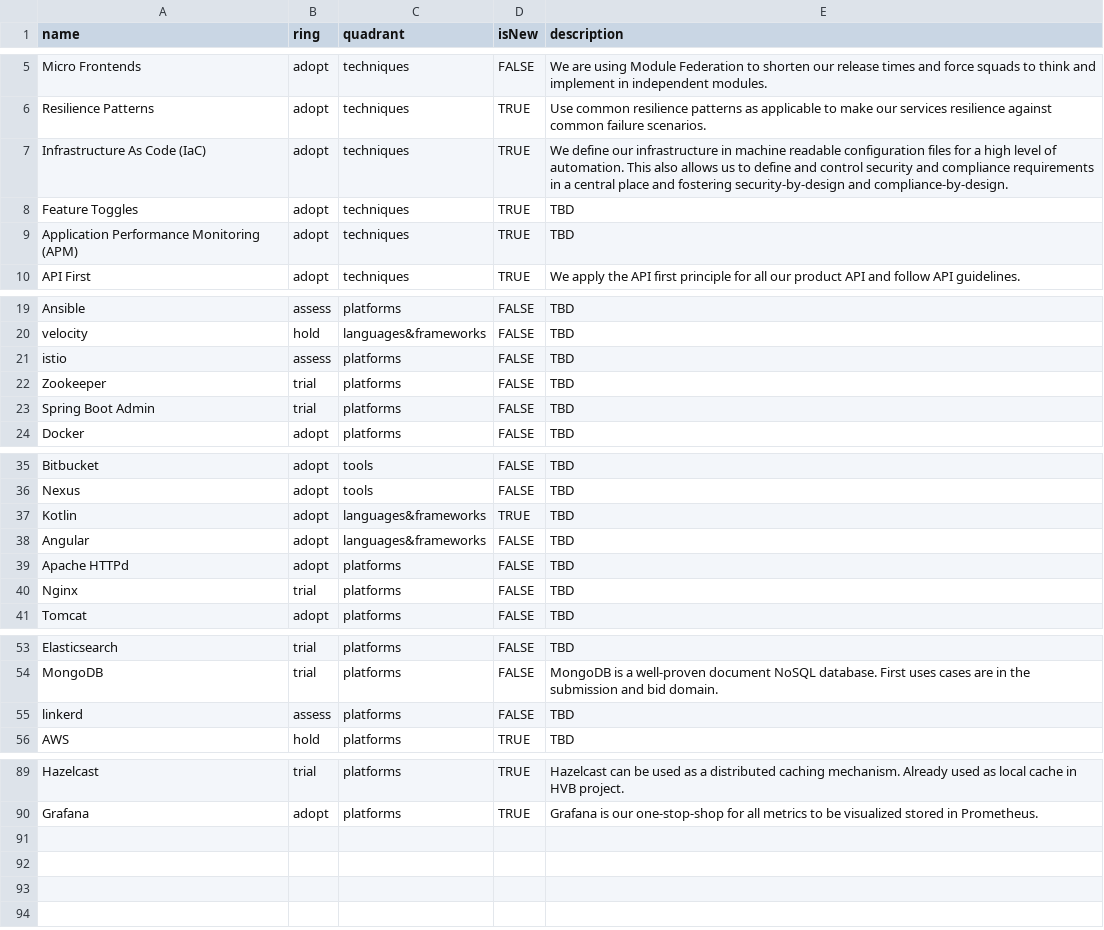
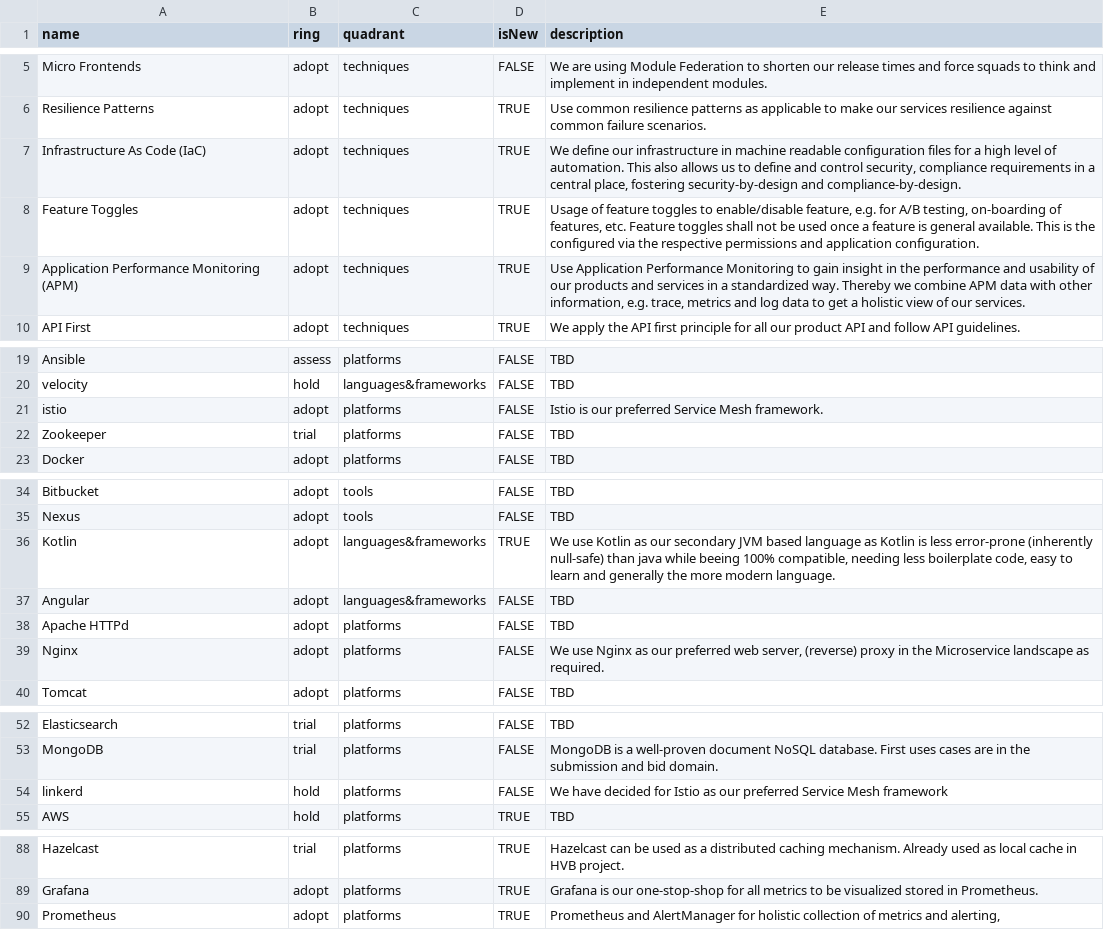
Before and after one commit to Interhyp/tech-radar, a CSV file: Interhyp Radar 4 Q1 2022.csv, drawn as a sheet; only a part is shown, gaps mark what is left out.

Commit message:
Update Interhyp Radar 4 Q1 2022.csv

```diff
--- a/Interhyp Radar 4 Q1 2022.csv
+++ b/Interhyp Radar 4 Q1 2022.csv
@@ -6,5 +6,5 @@ Micro Frontends,adopt,techniques,FALSE,We are using Module Federation to shorten
 Resilience Patterns,adopt,techniques,TRUE,Use common resilience patterns as applicable to make our services resilience against common failure scenarios.,
-Infrastructure As Code (IaC),adopt,techniques,TRUE,We define our infrastructure in machine readable configuration files for a high level of automation. This also allows us to define and control security and compliance requirements in a central place and fostering security-by-design and compliance-by-design.,
-Feature Toggles,adopt,techniques,TRUE,TBD,
-Application Performance Monitoring (APM),adopt,techniques,TRUE,TBD,
+Infrastructure As Code (IaC),adopt,techniques,TRUE,"We define our infrastructure in machine readable configuration files for a high level of automation. This also allows us to define and control security, compliance requirements in a central place, fostering security-by-design and compliance-by-design.",
+Feature Toggles,adopt,techniques,TRUE,"Usage of feature toggles to enable/disable feature, e.g. for A/B testing, on-boarding of features, etc. Feature toggles shall not be used once a feature is general available. This is the configured via the respective permissions and application configuration. ",
+Application Performance Monitoring (APM),adopt,techniques,TRUE,"Use Application Performance Monitoring to gain insight in the performance and usability of our products and services in a standardized way. Thereby we combine APM data with other information, e.g. trace, metrics and log data to get a holistic view of our services.",
 API First,adopt,techniques,TRUE,We apply the API first principle for all our product API and follow API guidelines.,
@@ -20,5 +20,4 @@ Ansible,assess,platforms,FALSE,TBD,
 velocity,hold,languages&frameworks,FALSE,TBD,
-istio,assess,platforms,FALSE,TBD,
+istio,adopt,platforms,FALSE,"Istio is our preferred Service Mesh framework.",
 Zookeeper,trial,platforms,FALSE,TBD,
-Spring Boot Admin,trial,platforms,FALSE,TBD,
 Docker,adopt,platforms,FALSE,TBD,
@@ -36,6 +35,6 @@ Bitbucket,adopt,tools,FALSE,TBD,
 Nexus,adopt,tools,FALSE,TBD,
-Kotlin,adopt,languages&frameworks,TRUE,TBD,
+Kotlin,adopt,languages&frameworks,TRUE,"We use Kotlin as our secondary JVM based language as Kotlin is less error-prone (inherently null-safe) than java while beeing 100% compatible, needing less boilerplate code, easy to learn and generally the more modern language.",
 Angular,adopt,languages&frameworks,FALSE,TBD,
 Apache HTTPd,adopt,platforms,FALSE,TBD,
-Nginx,trial,platforms,FALSE,TBD,
+Nginx,adopt,platforms,FALSE,"We use Nginx as our preferred web server, (reverse) proxy in the Microservice landscape as required.",
 Tomcat,adopt,platforms,FALSE,TBD,
@@ -54,3 +53,3 @@ Elasticsearch,trial,platforms,FALSE,TBD,
 MongoDB,trial,platforms,FALSE,MongoDB is a well-proven document NoSQL database. First uses cases are in the submission and bid domain.,
-linkerd,assess,platforms,FALSE,TBD,
+linkerd,hold,platforms,FALSE,"We have decided for Istio as our preferred Service Mesh framework",
 AWS,hold,platforms,TRUE,TBD,
@@ -90 +89,2 @@ Hazelcast,trial,platforms,TRUE,Hazelcast can be used as a distributed caching me
 Grafana,adopt,platforms,TRUE,"Grafana is our one-stop-shop for all metrics to be visualized stored in Prometheus.",
+Prometheus,adopt,platforms,TRUE,"Prometheus and AlertManager for holistic collection of metrics and alerting,",
```
